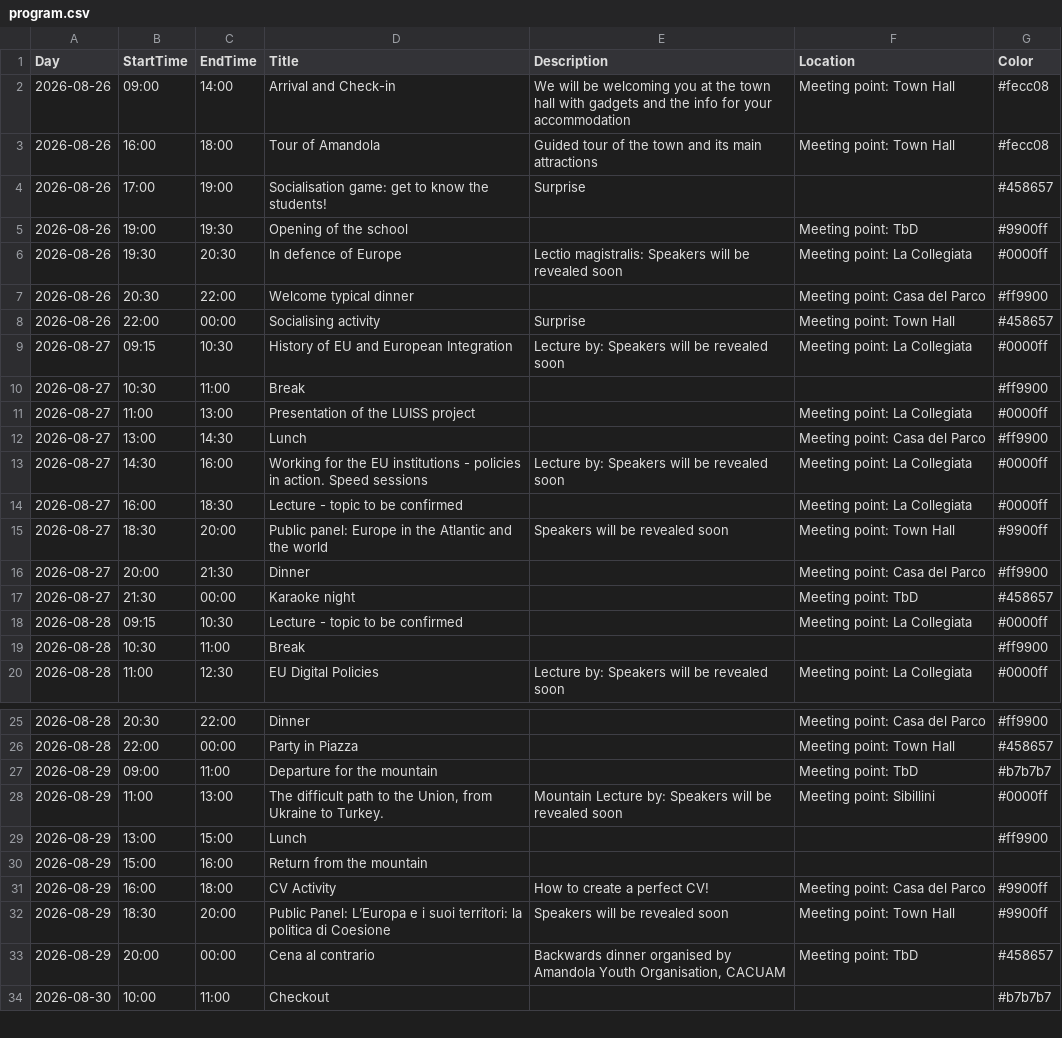
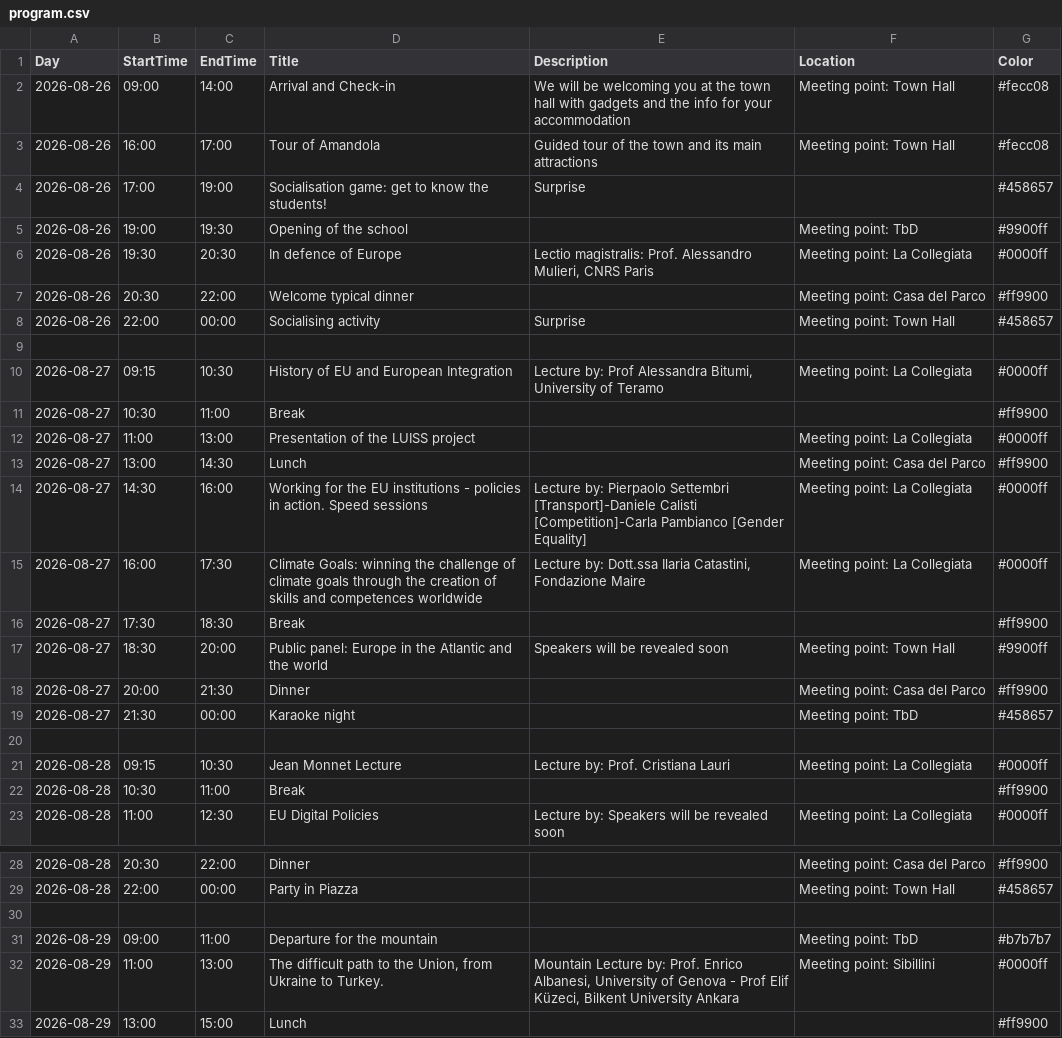
Before and after one commit to 1ngVG/SibilliniEuropa, a CSV file: schedule/program.csv, drawn as a sheet; only a part is shown, gaps mark what is left out; the shorter side is filled out with more unchanged rows; the diff covers the shown part only.

Commit message:
FIX: New programme

```diff
--- a/schedule/program.csv
+++ b/schedule/program.csv
@@ -2,9 +2,10 @@ Day;StartTime;EndTime;Title;Description;Location;Color
 2026-08-26;09:00;14:00;Arrival and Check-in;We will be welcoming you at the town hall with gadgets and the info for your accommodation;Meeting point: Town Hall;#fecc08
-2026-08-26;16:00;18:00;Tour of Amandola;Guided tour of the town and its main attractions;Meeting point: Town Hall;#fecc08
+2026-08-26;16:00;17:00;Tour of Amandola;Guided tour of the town and its main attractions;Meeting point: Town Hall;#fecc08
 2026-08-26;17:00;19:00;Socialisation game: get to know the students!;Surprise;;#458657
 2026-08-26;19:00;19:30;Opening of the school;;Meeting point: TbD;#9900ff
-2026-08-26;19:30;20:30;In defence of Europe;Lectio magistralis: Speakers will be revealed soon;Meeting point: La Collegiata;#0000ff
+2026-08-26;19:30;20:30;In defence of Europe;Lectio magistralis: Prof. Alessandro Mulieri, CNRS Paris;Meeting point: La Collegiata;#0000ff
 2026-08-26;20:30;22:00;Welcome typical dinner;;Meeting point: Casa del Parco;#ff9900
 2026-08-26;22:00;00:00;Socialising activity;Surprise;Meeting point: Town Hall;#458657
-2026-08-27;09:15;10:30;History of EU and European Integration;Lecture by: Speakers will be revealed soon;Meeting point: La Collegiata;#0000ff
+
+2026-08-27;09:15;10:30;History of EU and European Integration;Lecture by: Prof Alessandra Bitumi, University of Teramo;Meeting point: La Collegiata;#0000ff
 2026-08-27;10:30;11:00;Break;;;#ff9900
@@ -12,4 +13,5 @@ Day;StartTime;EndTime;Title;Description;Location;Color
 2026-08-27;13:00;14:30;Lunch;;Meeting point: Casa del Parco;#ff9900
-2026-08-27;14:30;16:00;Working for the EU institutions - policies in action. Speed sessions;Lecture by: Speakers will be revealed soon;Meeting point: La Collegiata;#0000ff
-2026-08-27;16:00;18:30;Lecture - topic to be confirmed;;Meeting point: La Collegiata;#0000ff
+2026-08-27;14:30;16:00;Working for the EU institutions - policies in action. Speed sessions;Lecture by: Pierpaolo Settembri [Transport]-Daniele Calisti [Competition]-Carla Pambianco [Gender Equality];Meeting point: La Collegiata;#0000ff
+2026-08-27;16:00;17:30;Climate Goals: winning the challenge of climate goals through the creation of skills and competences worldwide;Lecture by: Dott.ssa Ilaria Catastini, Fondazione Maire;Meeting point: La Collegiata;#0000ff
+2026-08-27;17:30;18:30;Break;;;#ff9900
 2026-08-27;18:30;20:00;Public panel: Europe in the Atlantic and the world;Speakers will be revealed soon;Meeting point: Town Hall;#9900ff
@@ -17,3 +19,4 @@ Day;StartTime;EndTime;Title;Description;Location;Color
 2026-08-27;21:30;00:00;Karaoke night;;Meeting point: TbD;#458657
-2026-08-28;09:15;10:30;Lecture - topic to be confirmed;;Meeting point: La Collegiata;#0000ff
+
+2026-08-28;09:15;10:30;Jean Monnet Lecture;Lecture by: Prof. Cristiana Lauri;Meeting point: La Collegiata;#0000ff
 2026-08-28;10:30;11:00;Break;;;#ff9900
@@ -26,4 +29,5 @@ Day;StartTime;EndTime;Title;Description;Location;Color
 2026-08-28;22:00;00:00;Party in Piazza;;Meeting point: Town Hall;#458657
+
 2026-08-29;09:00;11:00;Departure for the mountain;;Meeting point: TbD;#b7b7b7
-2026-08-29;11:00;13:00;The difficult path to the Union, from Ukraine to Turkey.;Mountain Lecture by: Speakers will be revealed soon;Meeting point: Sibillini;#0000ff
+2026-08-29;11:00;13:00;The difficult path to the Union, from Ukraine to Turkey.;Mountain Lecture by: Prof. Enrico Albanesi, University of Genova - Prof Elif Küzeci, Bilkent University Ankara;Meeting point: Sibillini;#0000ff
 2026-08-29;13:00;15:00;Lunch;;;#ff9900
```
Also changed, not shown: 1 added row elsewhere in this file.
